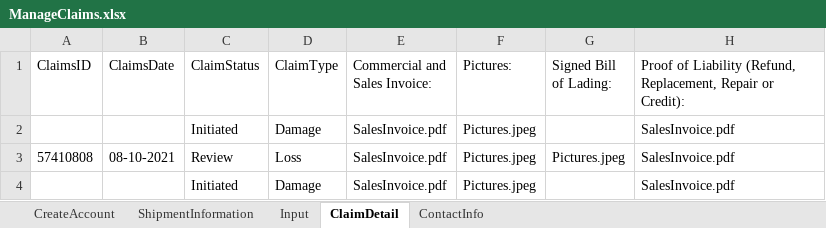
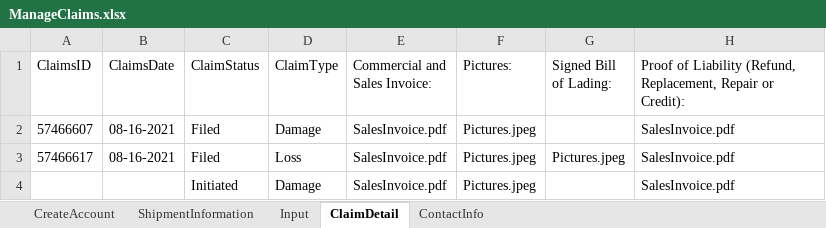
Before and after one commit to pgupta26/qualitesoft, an Excel workbook: binaries/FCfiles/ManageClaims.xlsx, sheet ClaimDetail, drawn as a sheet; only a part is shown; values as stored, in another font and other column widths than the file's, no borders; the diff names each change by its address in the sheet, - before the commit and + after, or states it on an @@ line.

```diff
--- a/binaries/FCfiles/ManageClaims.xlsx (sheet ClaimDetail)
+++ b/binaries/FCfiles/ManageClaims.xlsx (sheet ClaimDetail)
-A2 (ClaimsID): (empty)
+A2 (ClaimsID): 57466607
-B2 (ClaimsDate): (empty)
+B2 (ClaimsDate): 08-16-2021
-C2 (ClaimStatus): Initiated
+C2 (ClaimStatus): Filed
-A3 (ClaimsID): 57410808
+A3 (ClaimsID): 57466617
-B3 (ClaimsDate): 08-10-2021
+B3 (ClaimsDate): 08-16-2021
-C3 (ClaimStatus): Review
+C3 (ClaimStatus): Filed
```
Also changed, not shown: sheet Input, sheet ShipmentInformation, binaries/FCfiles/FCFile.xlsx, binaries/FCfiles/ManageInvoiceTestData.xlsx, 22 other files.
